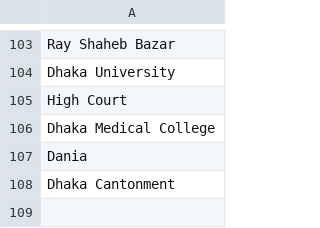
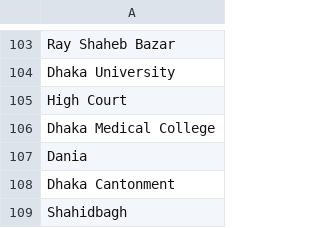
Before and after one commit to ReedwanHossain/Address-Cleansing, a CSV file: area-list.csv, drawn as a sheet; only a part is shown, gaps mark what is left out.

```diff
--- a/area-list.csv
+++ b/area-list.csv
@@ -108 +108,2 @@ Dania
 Dhaka Cantonment
+Shahidbagh
```
Also changed, not shown: subarea-list.csv, 4 other files.
